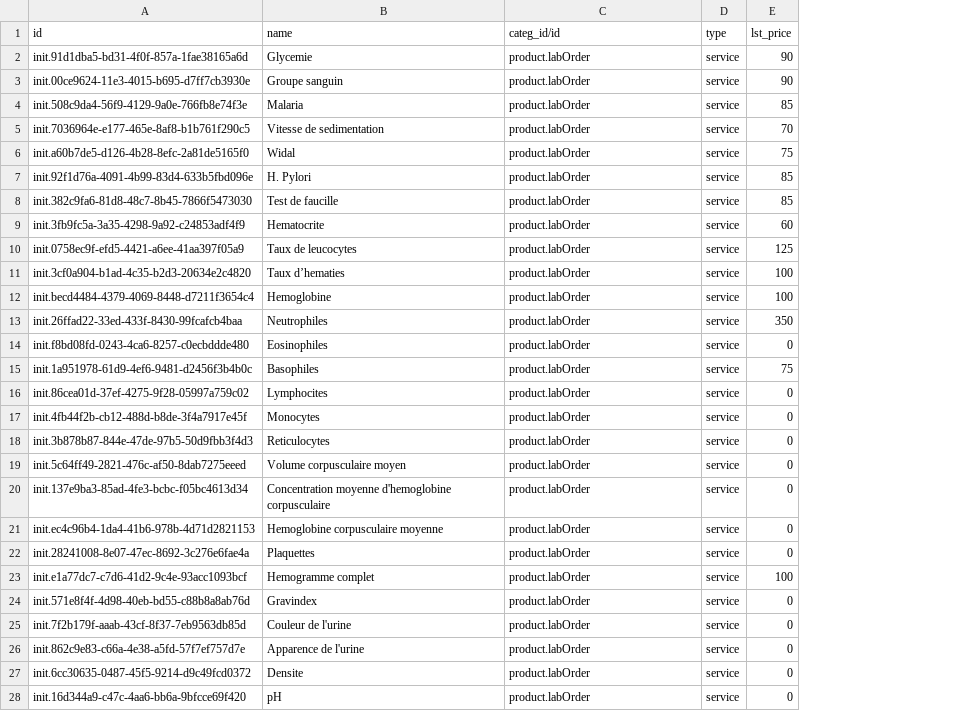
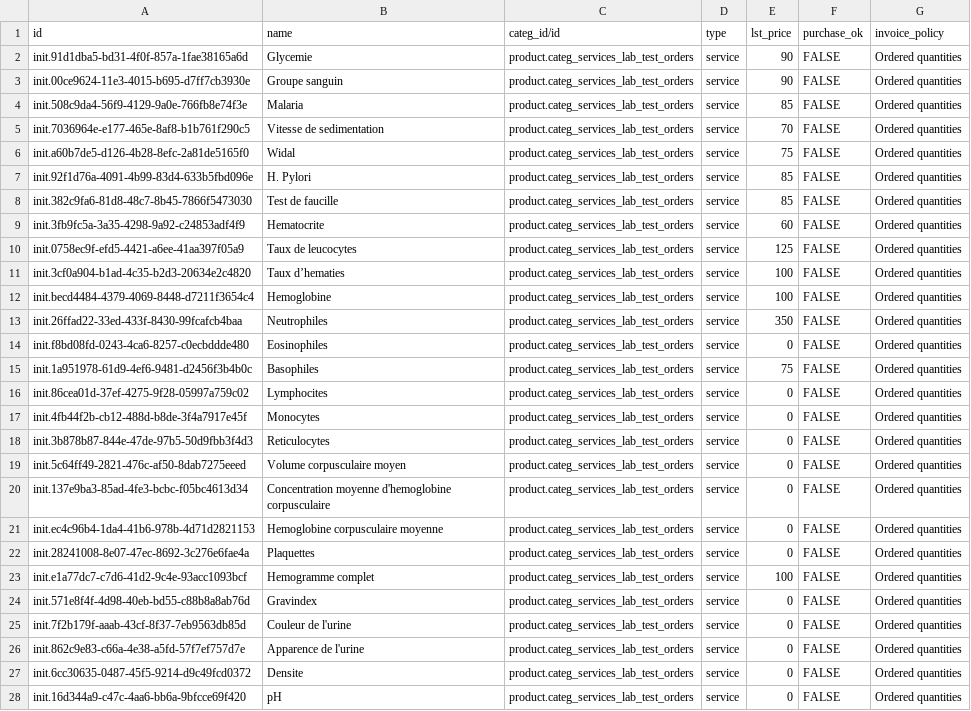
Before and after one commit to mekomsolutions/odoo-config-haiti, a CSV file: configuration/product_variant/lab_tests.csv, drawn as a sheet; only a part is shown; the diff covers the shown part only; the diff names each change by its address in the sheet, - before the commit and + after, or states it on an @@ line.

```diff
--- a/configuration/product_variant/lab_tests.csv
+++ b/configuration/product_variant/lab_tests.csv
+column F (purchase_ok), rows 2-28: all FALSE
+column G (invoice_policy), rows 2-28: all Ordered quantities
-C2:C28 (categ_id/id): product.labOrder
+C2:C28 (categ_id/id): product.categ_services_lab_test_orders
```
Also changed, not shown: 53 edited cells elsewhere in this file, configuration/journal/account.journal.csv, configuration/payment_term/account.payment.term.csv, 16 other files.
